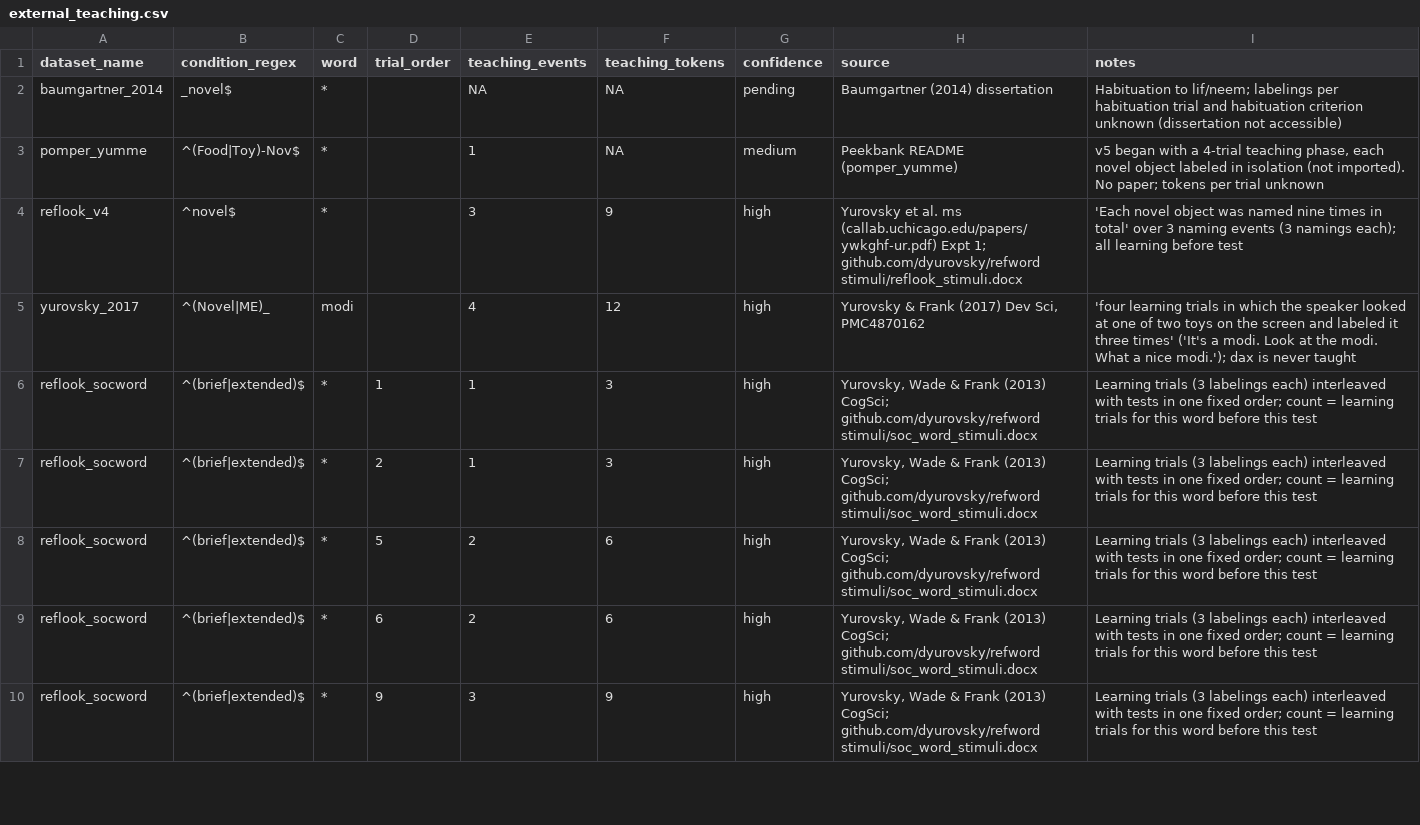
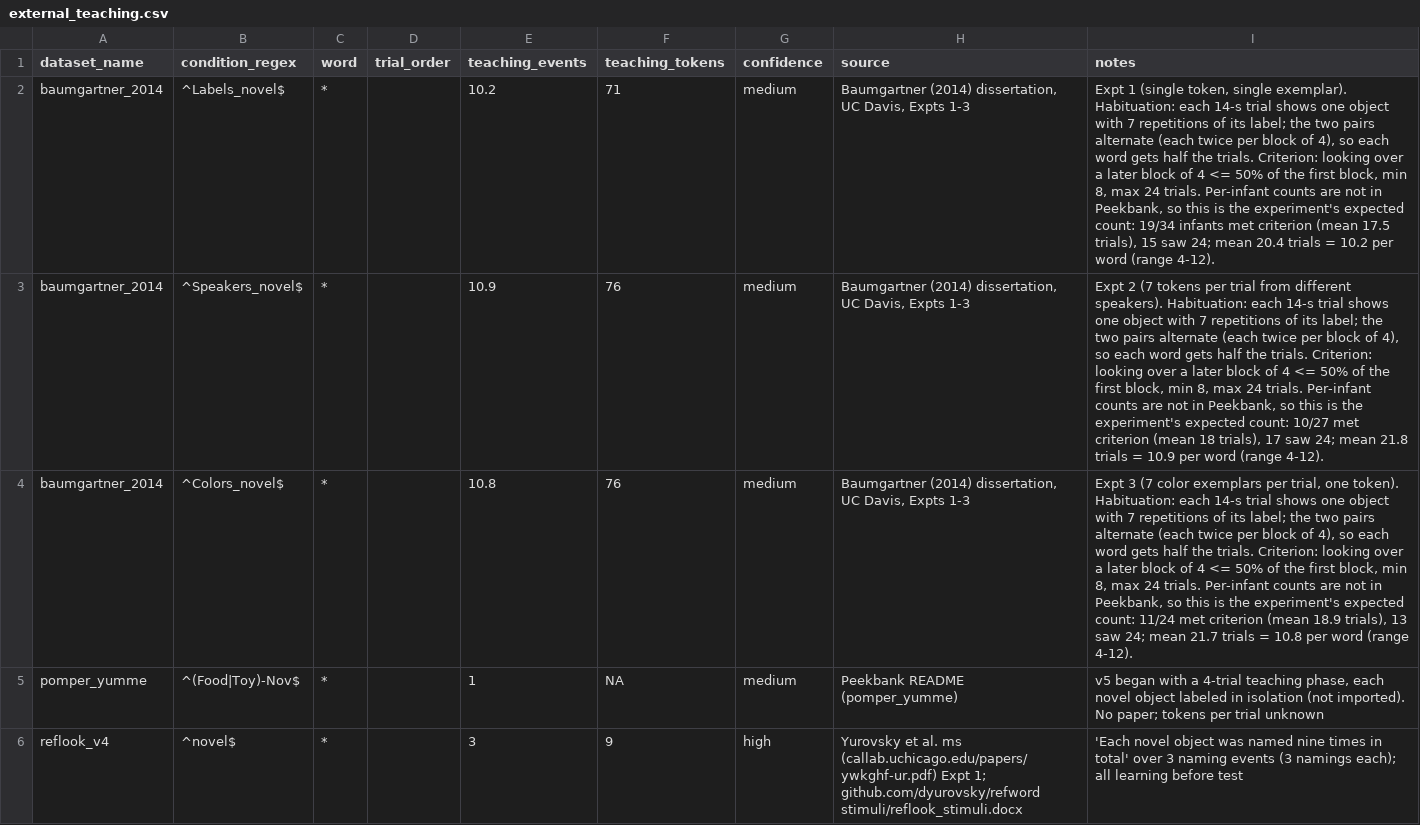
Before and after one commit to mcfrank/peekbank-wl, a CSV file: metadata/external_teaching.csv, drawn as a sheet; only a part is shown; the shorter side is filled out with more unchanged rows.

```diff
--- a/metadata/external_teaching.csv
+++ b/metadata/external_teaching.csv
@@ -1,3 +1,5 @@
 dataset_name,condition_regex,word,trial_order,teaching_events,teaching_tokens,confidence,source,notes
-baumgartner_2014,_novel$,*,,NA,NA,pending,Baumgartner (2014) dissertation,Habituation to lif/neem; labelings per habituation trial and habituation criterion unknown (dissertation not accessible)
+baumgartner_2014,^Labels_novel$,*,,10.2,71,medium,"Baumgartner (2014) dissertation, UC Davis, Expts 1-3","Expt 1 (single token, single exemplar). Habituation: each 14-s trial shows one object with 7 repetitions of its label; the two pairs alternate (each twice per block of 4), so each word gets half the trials. Criterion: looking over a later block of 4 <= 50% of the first block, min 8, max 24 trials. Per-infant counts are not in Peekbank, so this is the experiment's expected count: 19/34 infants met criterion (mean 17.5 trials), 15 saw 24; mean 20.4 trials = 10.2 per word (range 4-12)."
+baumgartner_2014,^Speakers_novel$,*,,10.9,76,medium,"Baumgartner (2014) dissertation, UC Davis, Expts 1-3","Expt 2 (7 tokens per trial from different speakers). Habituation: each 14-s trial shows one object with 7 repetitions of its label; the two pairs alternate (each twice per block of 4), so each word gets half the trials. Criterion: looking over a later block of 4 <= 50% of the first block, min 8, max 24 trials. Per-infant counts are not in Peekbank, so this is the experiment's expected count: 10/27 met criterion (mean 18 trials), 17 saw 24; mean 21.8 trials = 10.9 per word (range 4-12)."
+baumgartner_2014,^Colors_novel$,*,,10.8,76,medium,"Baumgartner (2014) dissertation, UC Davis, Expts 1-3","Expt 3 (7 color exemplars per trial, one token). Habituation: each 14-s trial shows one object with 7 repetitions of its label; the two pairs alternate (each twice per block of 4), so each word gets half the trials. Criterion: looking over a later block of 4 <= 50% of the first block, min 8, max 24 trials. Per-infant counts are not in Peekbank, so this is the experiment's expected count: 11/24 met criterion (mean 18.9 trials), 13 saw 24; mean 21.7 trials = 10.8 per word (range 4-12)."
 pomper_yumme,^(Food|Toy)-Nov$,*,,1,NA,medium,Peekbank README (pomper_yumme),"v5 began with a 4-trial teaching phase, each novel object labeled in isolation (not imported). No paper; tokens per trial unknown"
```
Also changed, not shown: 12 other files.
